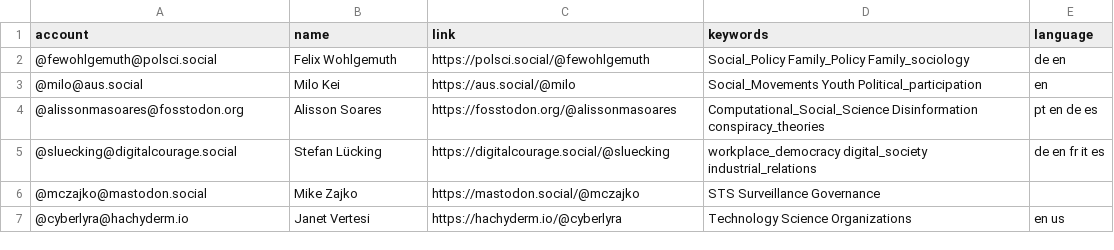
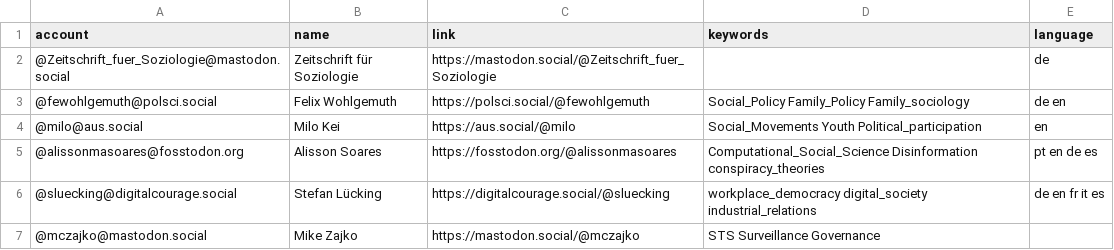
Before and after one commit to trutzig89182/Mastodon-Sociologists, a CSV file: resources/users.csv, drawn as a sheet; only a part is shown; the shorter side is filled out with more unchanged rows.

Commit message:
Update users.csv

```diff
--- a/resources/users.csv
+++ b/resources/users.csv
@@ -1,2 +1,3 @@
 account,name,link,keywords,language
+@Zeitschrift_fuer_Soziologie@mastodon.social,Zeitschrift für Soziologie,https://mastodon.social/@Zeitschrift_fuer_Soziologie,,de
 @fewohlgemuth@polsci.social ,Felix Wohlgemuth,https://polsci.social/@fewohlgemuth,Social_Policy Family_Policy Family_sociology,de en
```
